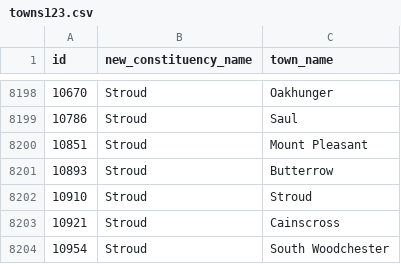
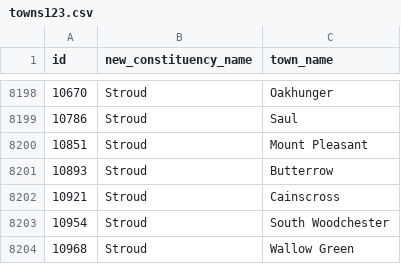
Before and after one commit to CampaignLab/localnews-finder, a CSV file: backend/chalicelib/towns123.csv, drawn as a sheet; only a part is shown, gaps mark what is left out; the shorter side is filled out with more unchanged rows.

```diff
--- a/backend/chalicelib/towns123.csv
+++ b/backend/chalicelib/towns123.csv
@@ -8201,3 +8201,2 @@ id,new_constituency_name,town_name
 10893,Stroud,Butterrow
-10910,Stroud,Stroud
 10921,Stroud,Cainscross
```
Also changed, not shown: 4 other files.
